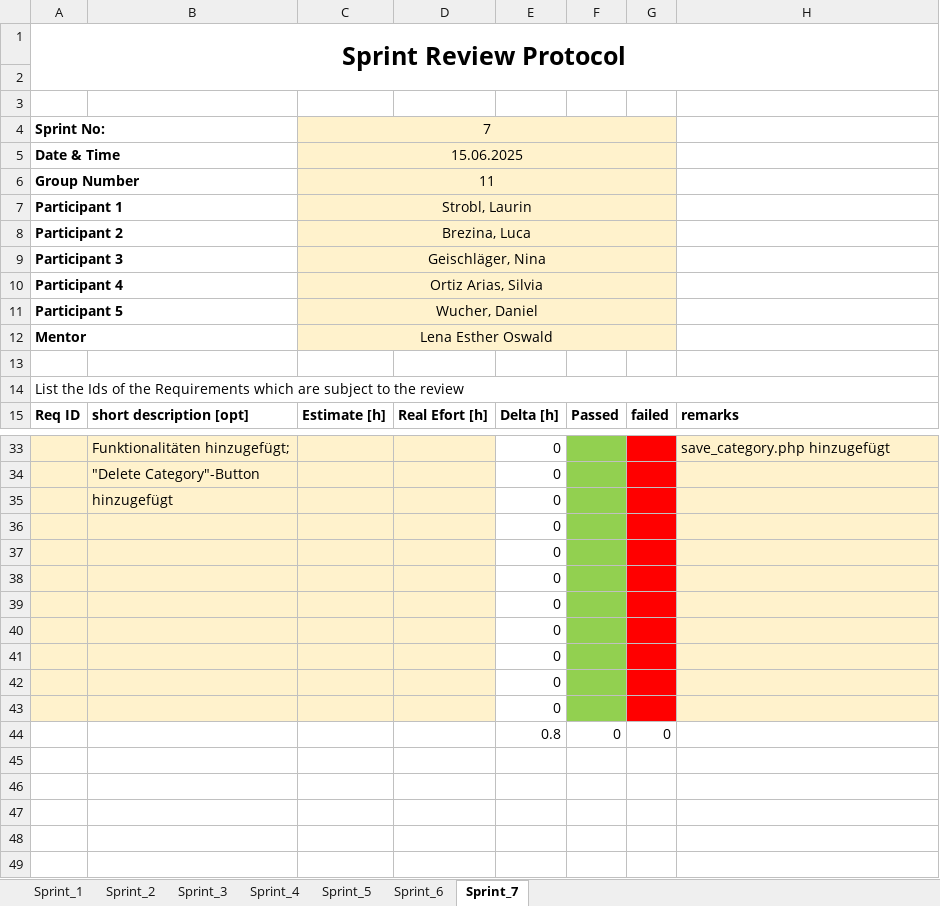
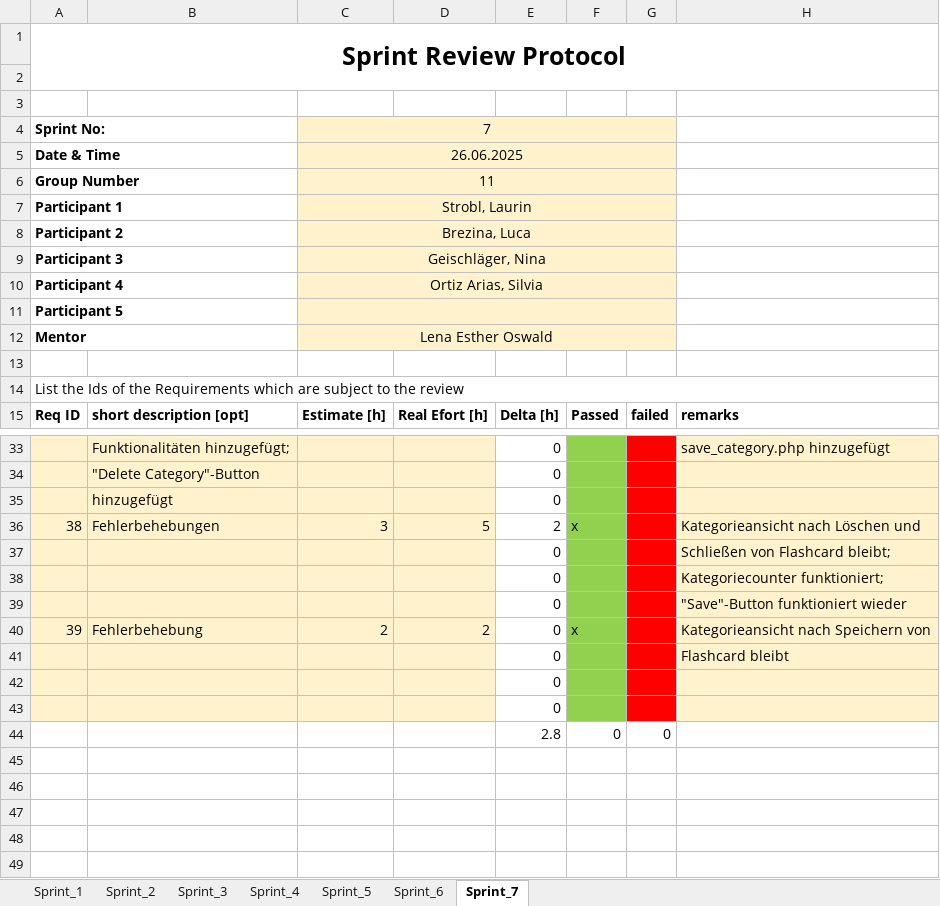
Before and after one commit to Alaskiara/FlashLearn, an Excel workbook: Sprint.xlsx, sheet Sprint_7, drawn as a sheet; only a part is shown, gaps mark what is left out; values as stored, in another font and other column widths than the file's, no borders; removed rows and columns are numbered as before the commit, all else as after; the diff names each change by its address in the sheet, - before the commit and + after, or states it on an @@ line.

Commit message:
Fehlerbehebung: Kategorieansicht nach Speichern von Flashcard bleibt; Sprintprotokoll angepasst

```diff
--- a/Sprint.xlsx (sheet Sprint_7)
+++ b/Sprint.xlsx (sheet Sprint_7)
-C5: 15.06.2025
+C5: 26.06.2025
-C11: Wucher, Daniel
+C11: (empty)
+row 36: 38 | Fehlerbehebungen | 3 | 5 | 2 | x |  | Kategorieansicht nach Löschen und
+row 37:  |  |  |  | 0 |  |  | Schließen von Flashcard bleibt;
+row 38:  |  |  |  | 0 |  |  | Kategoriecounter funktioniert;
+row 39:  |  |  |  | 0 |  |  | "Save"-Button funktioniert wieder
+row 40: 39 | Fehlerbehebung | 2 | 2 | 0 | x |  | Kategorieansicht nach Speichern von
+row 41:  |  |  |  | 0 |  |  | Flashcard bleibt
-row 38:  |  |  |  | 0
-row 39:  |  |  |  | 0
-row 40:  |  |  |  | 0
-row 41:  |  |  |  | 0
-row 42:  |  |  |  | 0
-row 43:  |  |  |  | 0
-E44: 0.8
+E44: 2.8
```
Also changed, not shown: formulas that keep their value, 1 other file.
